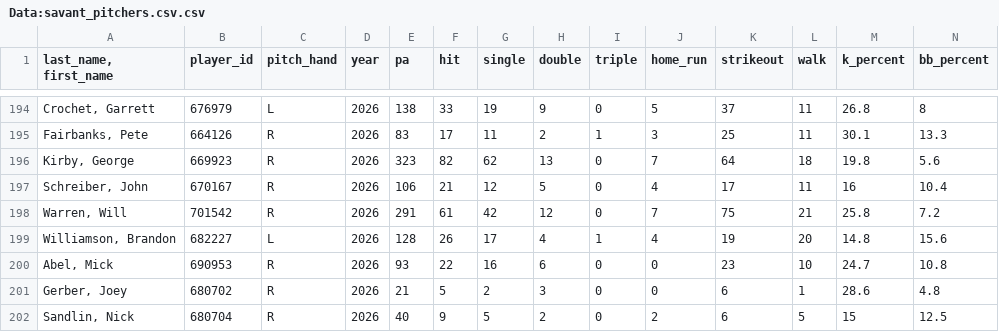
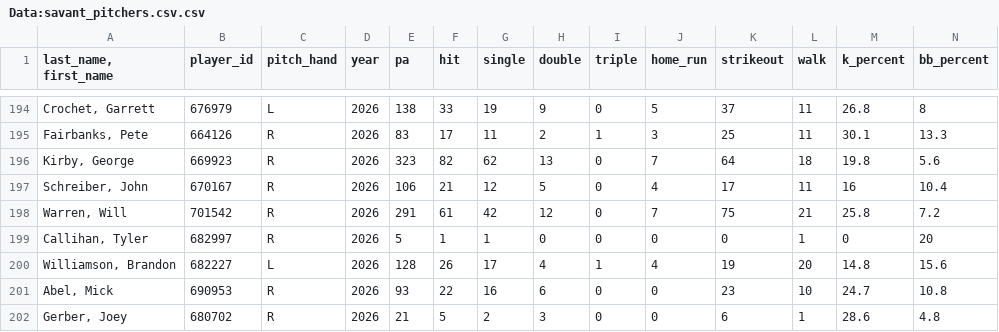
Before and after one commit to Mrbets850/mlb-data-app, a CSV file: Data:savant_pitchers.csv.csv, drawn as a sheet; only a part is shown, gaps mark what is left out; the shorter side is filled out with more unchanged rows; rows hold the shown columns only; the diff names each change by its address in the sheet, - before the commit and + after, or states it on an @@ line.

```diff
--- a/Data:savant_pitchers.csv.csv
+++ b/Data:savant_pitchers.csv.csv
+row 199: Callihan, Tyler | 682997 | R | 2026 | 5 | 1 | 1 | 0 | 0 | 0 | 0 | 1 | 0 | 20
```
Also changed, not shown: Data:savant_batters_all.csv.csv, Data:savant_pitcher_stats.csv.
